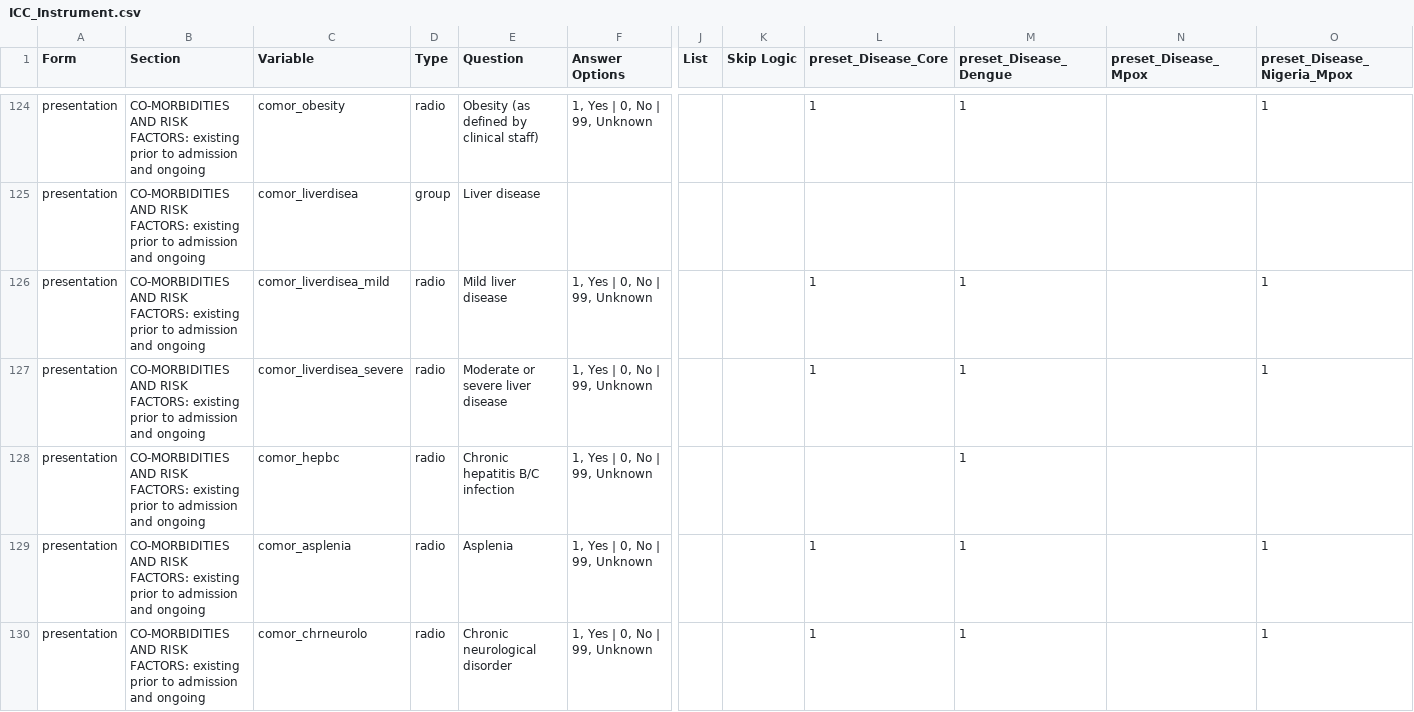
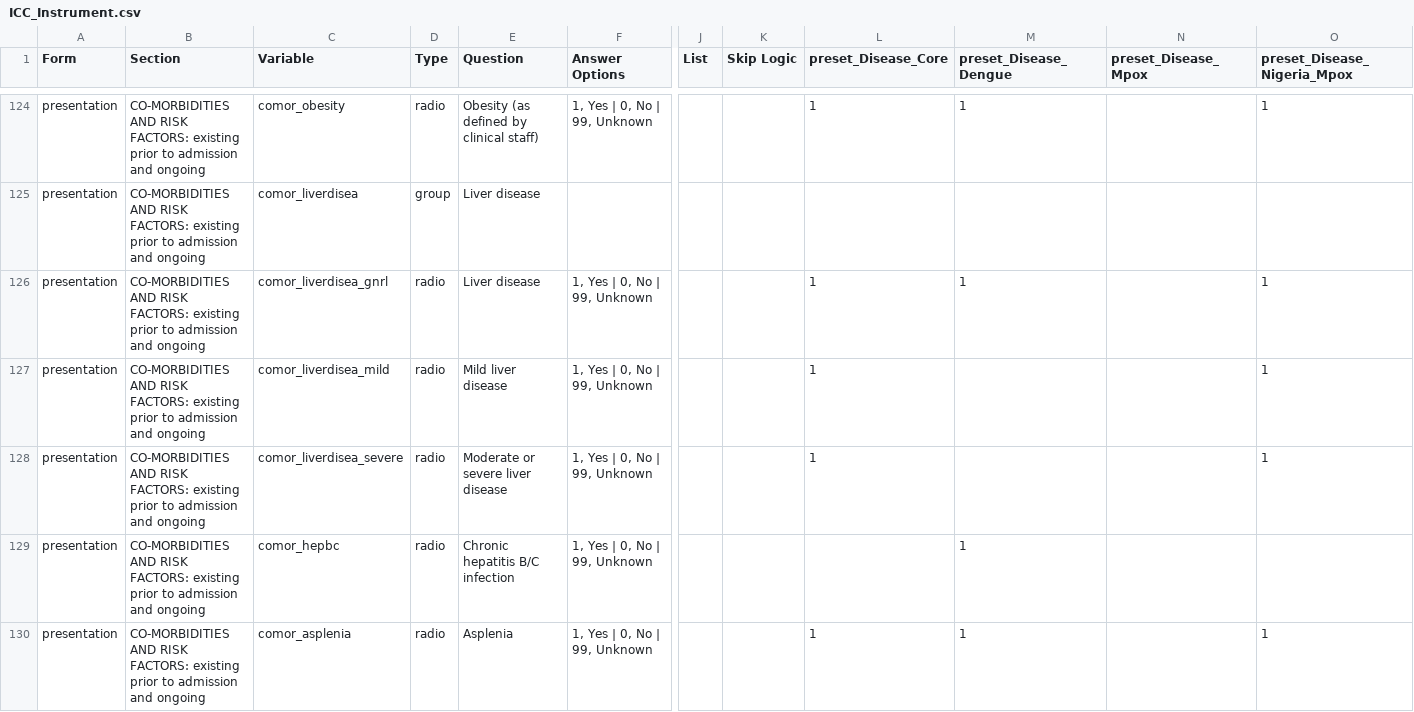
Before and after one commit to EstebanGarciaG/ISARIC_CORE_CRF_test, a CSV file: ICC 1/ICC 1.0.0/ICC_Instrument.csv, drawn as a sheet; only a part is shown, gaps mark what is left out; the shorter side is filled out with more unchanged rows; addresses are those after the commit; rows hold the shown columns only; the diff names each change by its address in the sheet, - before the commit and + after, or states it on an @@ line.

Commit message:
Update ICC_Instrument.csv

```diff
--- a/ICC 1/ICC 1.0.0/ICC_Instrument.csv
+++ b/ICC 1/ICC 1.0.0/ICC_Instrument.csv
+row 126: presentation | CO-MORBIDITIES AND RISK FACTORS: existing prior to admission and ongoing | comor_liverdisea_gnrl | radio | Liver disease | 1, Yes | 0, No | 99, Unknown |  |  | 1 | 1 |  | 1
-M127:M128 (preset_Disease_Dengue): 1
+M127:M128 (preset_Disease_Dengue): (empty)
```
